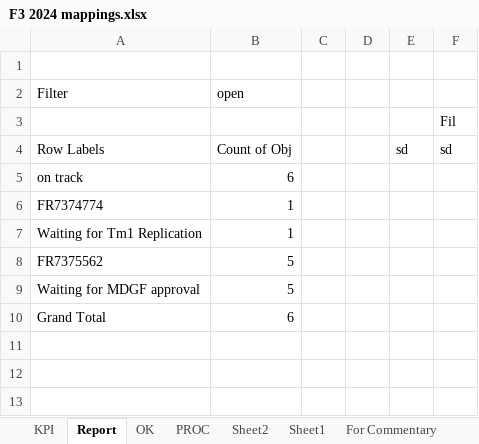
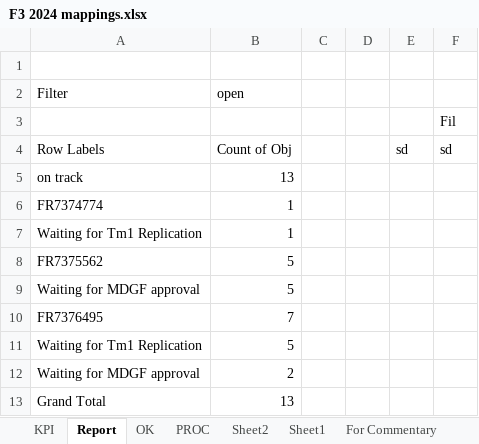
Before and after one commit to violencepierre/GCOH-Tickets-for-Processing, an Excel workbook: F3 2024 mappings.xlsx, sheet Report, drawn as a sheet; values as stored, in another font and other column widths than the file's, no borders; addresses are those after the commit; the diff names each change by its address in the sheet, - before the commit and + after, or states it on an @@ line.

```diff
--- a/F3 2024 mappings.xlsx (sheet Report)
+++ b/F3 2024 mappings.xlsx (sheet Report)
-B5 (open): 6
+B5 (open): 13
+row 10: FR7376495 | 7
+row 11: Waiting for Tm1 Replication | 5
+row 12: Waiting for MDGF approval | 2
-B13 (open): 6
+B13 (open): 13
```
Also changed, not shown: sheet PROC, Inputs/PyDump.xlsx, 1 other file.
